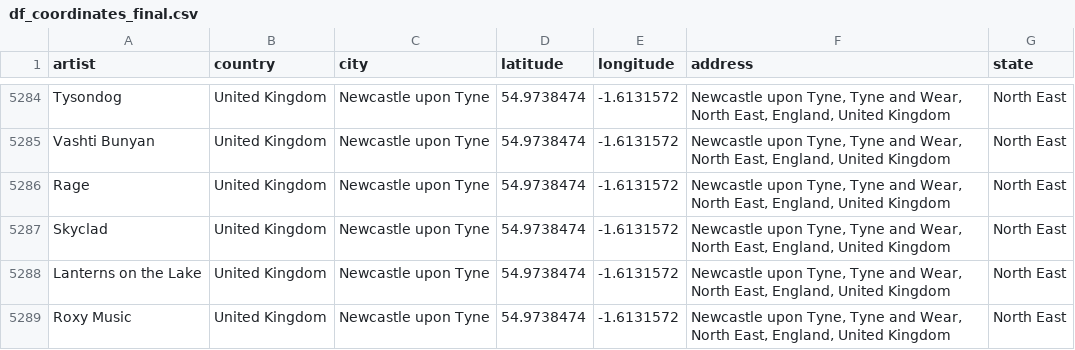
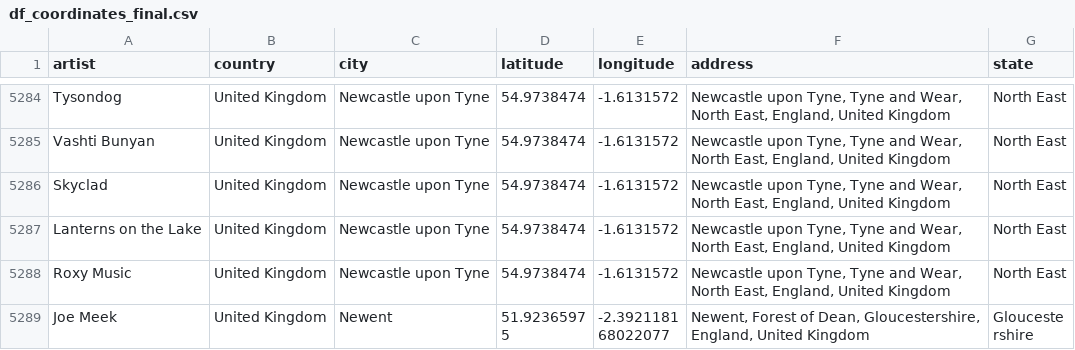
Before and after one commit to arnauog/what_the_rock, a CSV file: Datasets/df_coordinates_final.csv, drawn as a sheet; only a part is shown, gaps mark what is left out; the shorter side is filled out with more unchanged rows; the diff names each change by its address in the sheet, - before the commit and + after, or states it on an @@ line.

```diff
--- a/Datasets/df_coordinates_final.csv
+++ b/Datasets/df_coordinates_final.csv
-row 5286: Rage | United Kingdom | Newcastle upon Tyne | 54.9738474 | -1.6131572 | Newcastle upon Tyne, Tyne and Wear, North East, England, United Kingdom | North East
```
Also changed, not shown: Datasets/df_ratings.csv, 22 other files.
